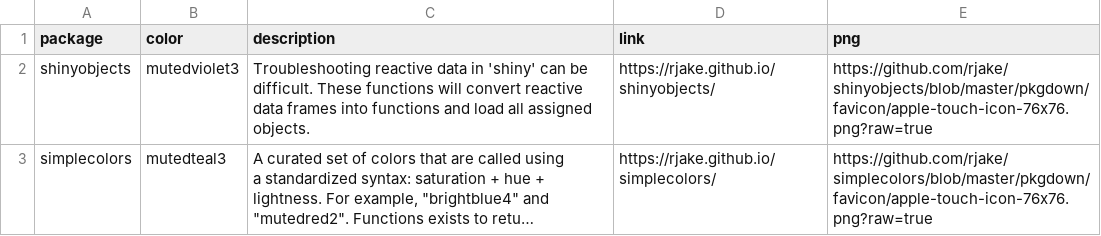
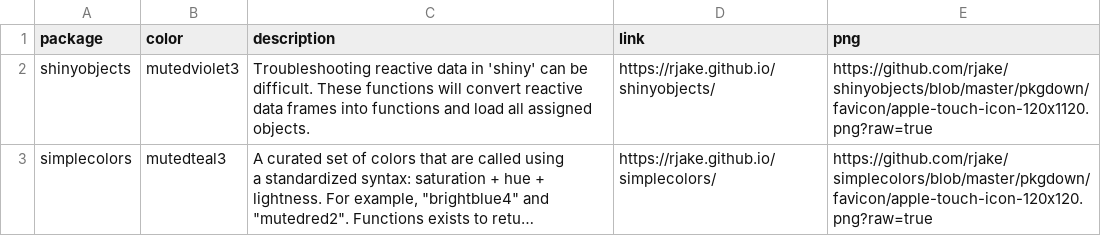
Before and after one commit to rjake/pkg-monitor, a CSV file: data/pkg_data.csv, drawn as a sheet; long unchanged cells end in …; the diff names each change by its address in the sheet, - before the commit and + after, or states it on an @@ line.

Commit message:
Use 120x120

```diff
--- a/data/pkg_data.csv
+++ b/data/pkg_data.csv
-E2 (png): https://github.com/rjake/shinyobjects/blob/master/pkgdown/favicon/apple-touch-icon-76x76.png?raw=true
+E2 (png): https://github.com/rjake/shinyobjects/blob/master/pkgdown/favicon/apple-touch-icon-120x1120.png?raw=true
-E3 (png): https://github.com/rjake/simplecolors/blob/master/pkgdown/favicon/apple-touch-icon-76x76.png?raw=true
+E3 (png): https://github.com/rjake/simplecolors/blob/master/pkgdown/favicon/apple-touch-icon-120x120.png?raw=true
```
